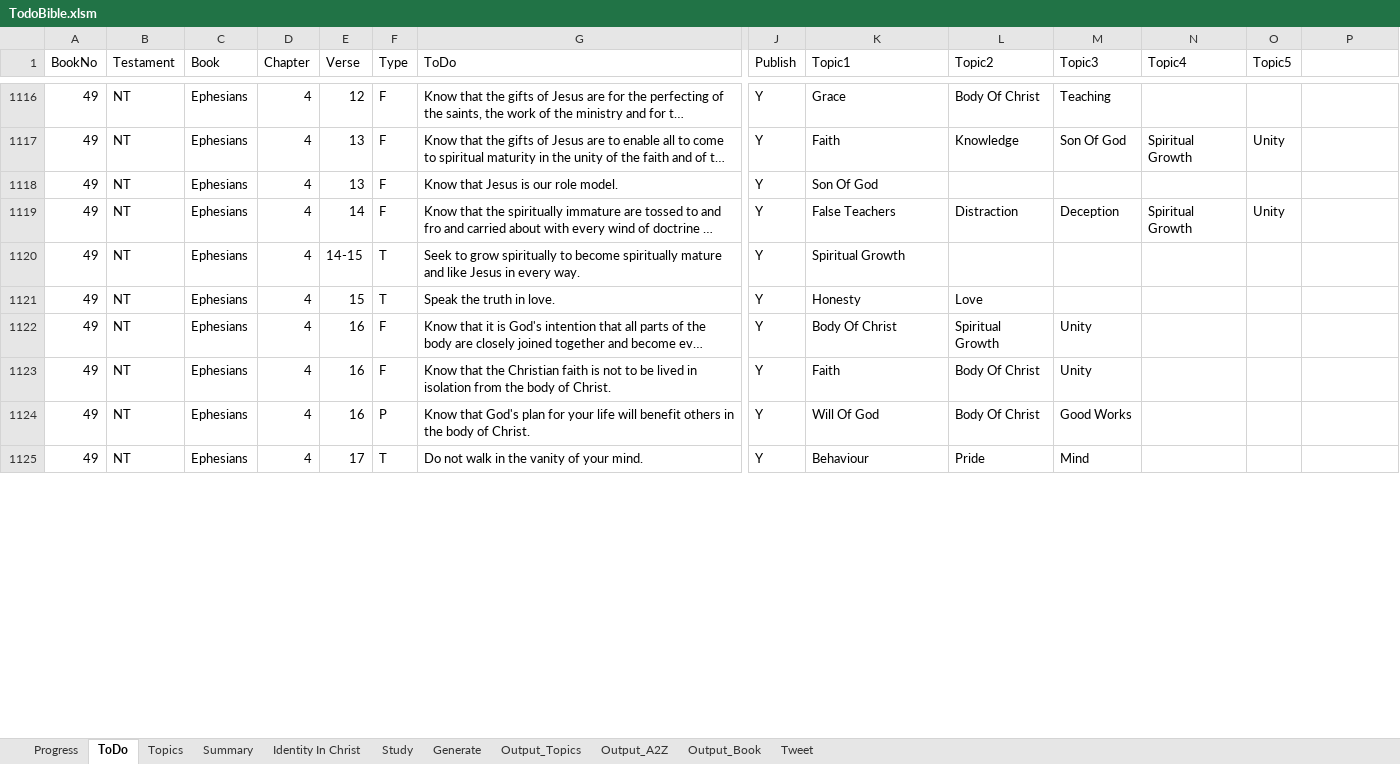
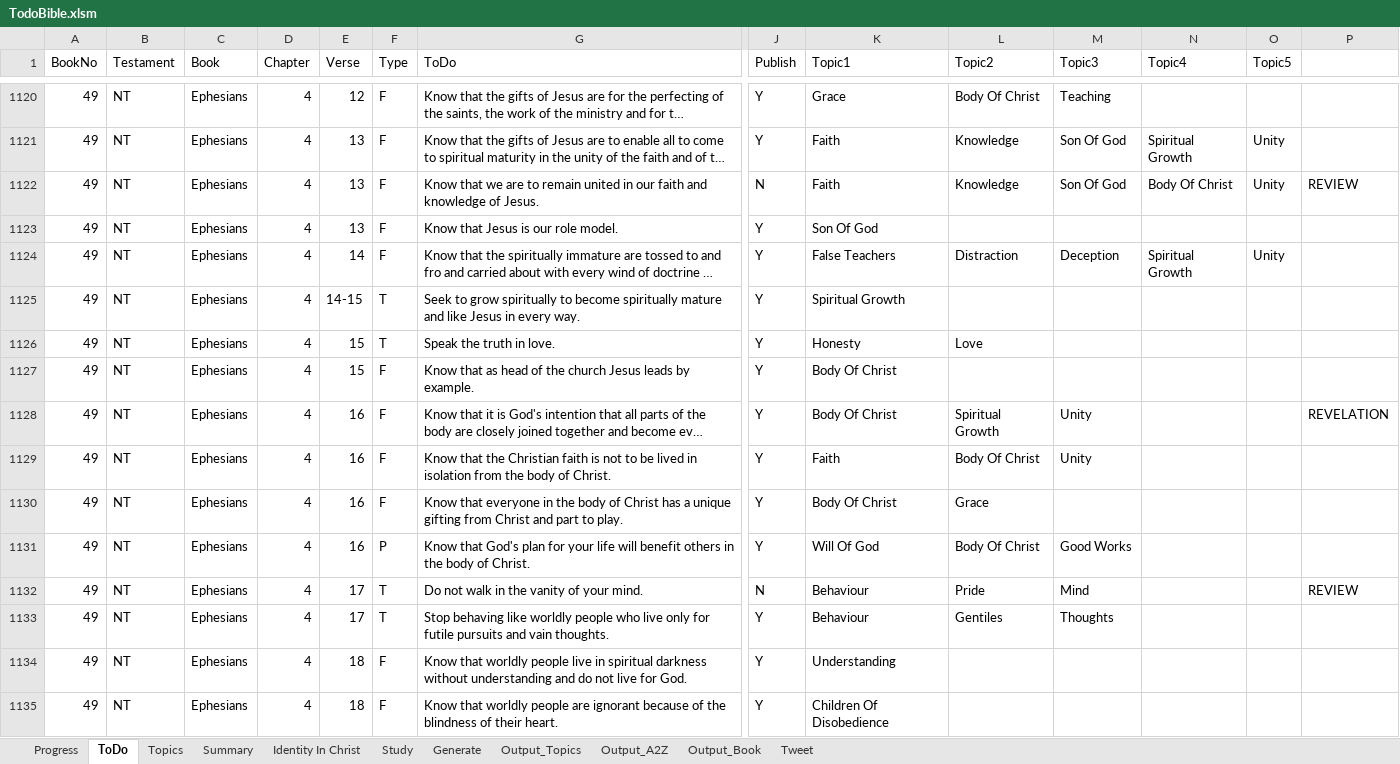
Before and after one commit to simptim1967/todobible, an Excel workbook: TodoBible.xlsm, sheet ToDo, drawn as a sheet; only a part is shown, gaps mark what is left out; long unchanged cells end in …; values as stored, in another font and other column widths than the file's, no cell formats; addresses are those after the commit; rows hold the shown columns only; the diff covers the shown part only; the diff names each change by its address in the sheet, - before the commit and + after, or states it on an @@ line.

```diff
--- a/TodoBible.xlsm (sheet ToDo)
+++ b/TodoBible.xlsm (sheet ToDo)
+row 1122: 49 | NT | Ephesians | 4 | 13 | F | Know that we are to remain united in our faith and knowledge of Jesus. | N | Faith | Knowledge | Son Of God | Body Of Christ | Unity | REVIEW
+row 1127: 49 | NT | Ephesians | 4 | 15 | F | Know that as head of the church Jesus leads by example. | Y | Body Of Christ
-P1128: (empty)
+P1128: REVELATION
+row 1130: 49 | NT | Ephesians | 4 | 16 | F | Know that everyone in the body of Christ has a unique gifting from Christ and part to play. | Y | Body Of Christ | Grace
-J1132 (Publish): Y
+J1132 (Publish): N
-P1132: (empty)
+P1132: REVIEW
+row 1133: 49 | NT | Ephesians | 4 | 17 | T | Stop behaving like worldly people who live only for futile pursuits and vain thoughts. | Y | Behaviour | Gentiles | Thoughts
+row 1134: 49 | NT | Ephesians | 4 | 18 | F | Know that worldly people live in spiritual darkness without understanding and do not live for God. | Y | Understanding
+row 1135: 49 | NT | Ephesians | 4 | 18 | F | Know that worldly people are ignorant because of the blindness of their heart. | Y | Children Of Disobedience
```
Also changed, not shown: 16 added rows and 32 edited cells elsewhere in this sheet, sheet Output_Topics, sheet Output_A2Z, sheet Output_Book, sheet Topics, sheet Generate, cell formats, 9 other files.
